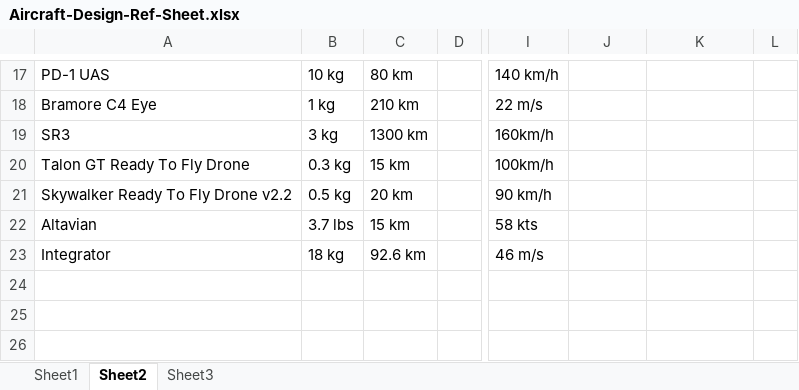
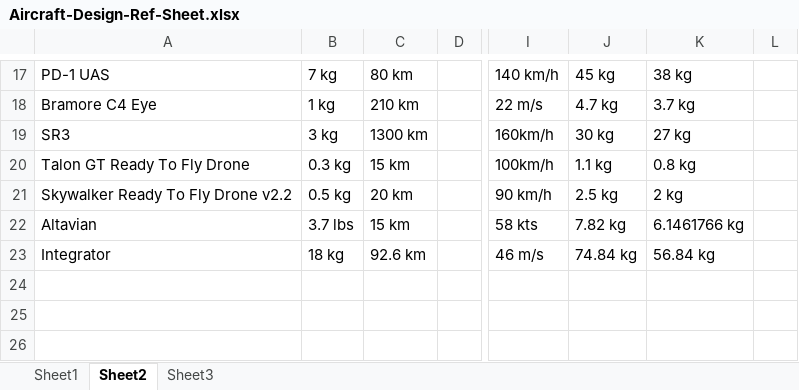
Before and after one commit to Matthew-Burnett-450/Aircraft-Design-USC-Fall24, an Excel workbook: Assignment 1/Aircraft-Design-Ref-Sheet.xlsx, sheet Sheet2, drawn as a sheet; only a part is shown, gaps mark what is left out; values as stored, in another font and other column widths than the file's, no borders; charts and pictures not drawn; the diff covers the shown part only; the diff names each change by its address in the sheet, - before the commit and + after, or states it on an @@ line.

```diff
--- a/Assignment 1/Aircraft-Design-Ref-Sheet.xlsx (sheet Sheet2)
+++ b/Assignment 1/Aircraft-Design-Ref-Sheet.xlsx (sheet Sheet2)
-B17: 10 kg
+B17: 7 kg
-J17: (empty)
+J17: 45 kg
-K17: (empty)
+K17: 38 kg
-J18: (empty)
+J18: 4.7 kg
-K18: (empty)
+K18: 3.7 kg
-J19: (empty)
+J19: 30 kg
-K19: (empty)
+K19: 27 kg
-J20: (empty)
+J20: 1.1 kg
-K20: (empty)
+K20: 0.8 kg
-J21: (empty)
+J21: 2.5 kg
-K21: (empty)
+K21: 2 kg
-J22: (empty)
+J22: 7.82 kg
-K22: (empty)
+K22: 6.1461766 kg
-J23: (empty)
+J23: 74.84 kg
-K23: (empty)
+K23: 56.84 kg
```
Also changed, not shown: 21 added rows, 30 edited cells and cell formats elsewhere in this sheet, charts or pictures, 2 other files.
